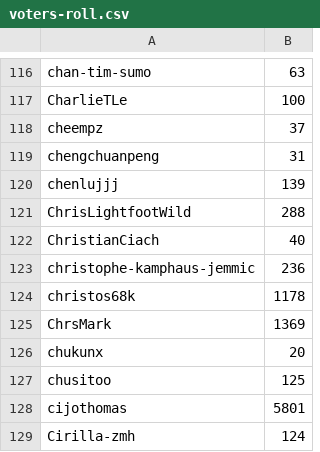
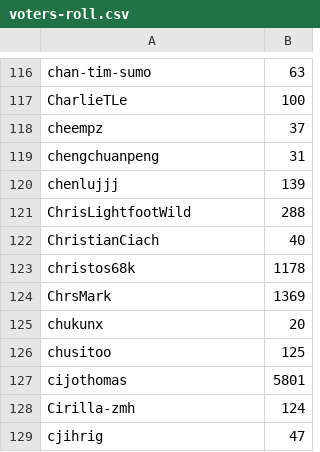
Before and after one commit to open-telemetry/community, a CSV file: elections/2025/voters-roll.csv, drawn as a sheet; only a part is shown, gaps mark what is left out; the shorter side is filled out with more unchanged rows.

Commit message:
Remove previous account from GC voter list (#3053)

```diff
--- a/elections/2025/voters-roll.csv
+++ b/elections/2025/voters-roll.csv
@@ -122,3 +122,2 @@ ChrisLightfootWild,288
 ChristianCiach,40
-christophe-kamphaus-jemmic,236
 christos68k,1178
```
